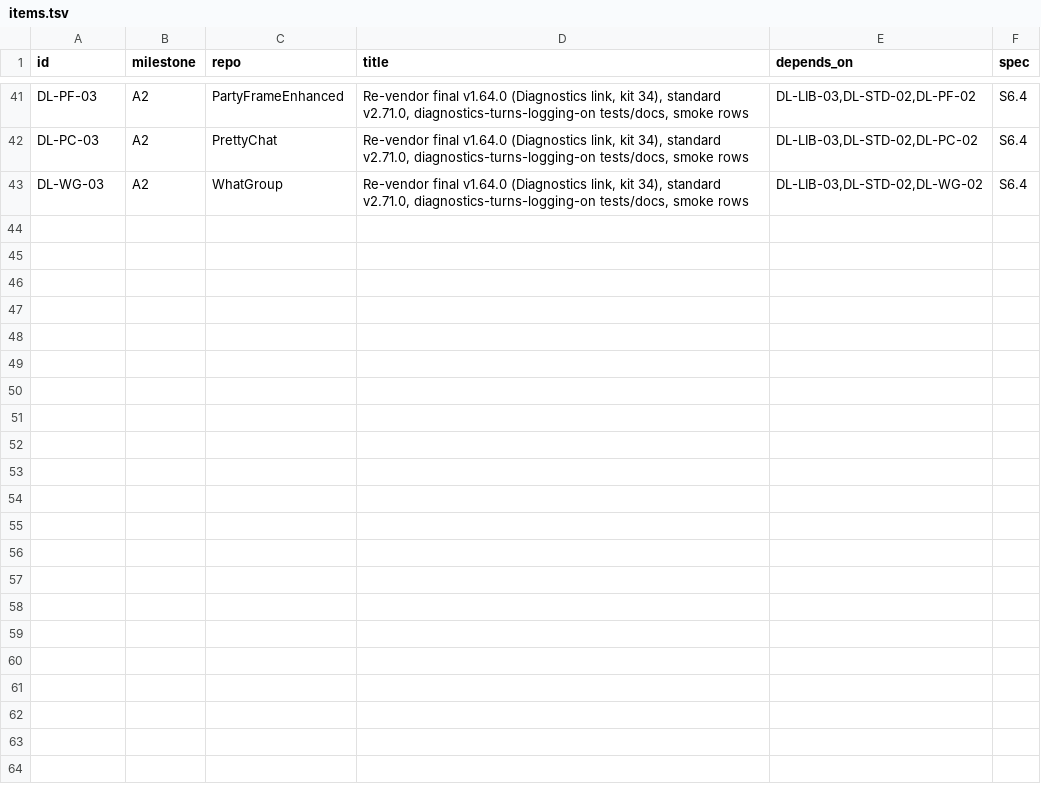
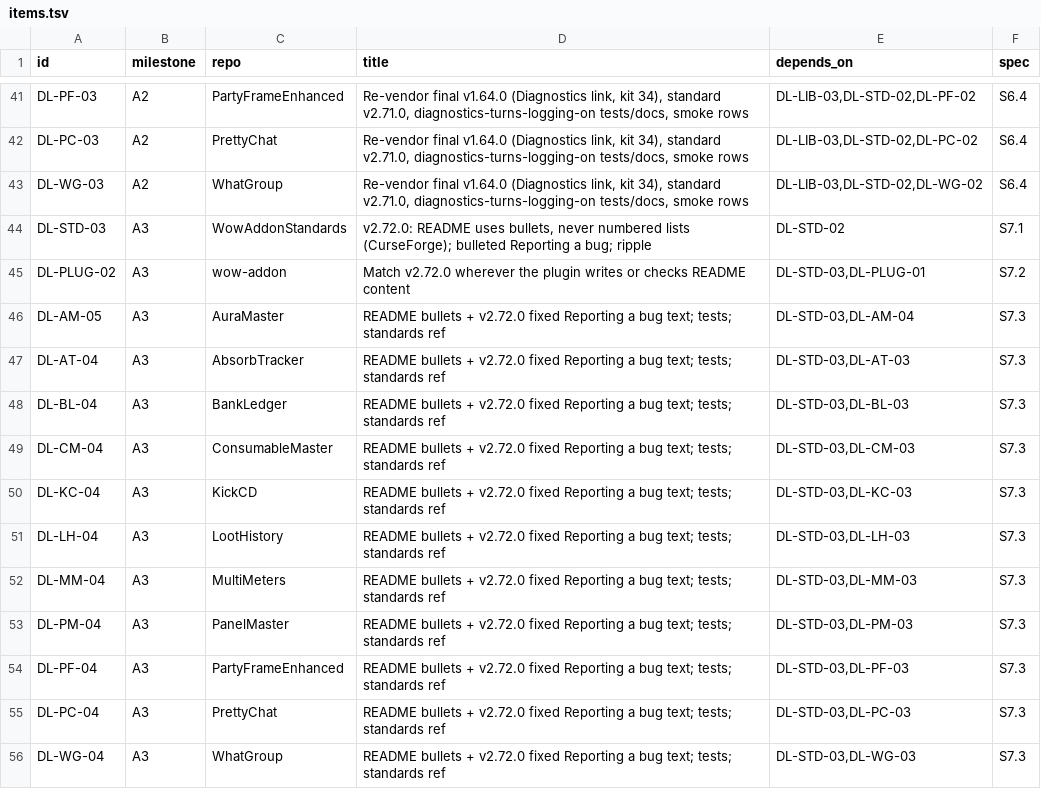
Before and after one commit to tusharsaxena/Ka0sAddonsCommonTasks, a TSV file: docs/2026-09-30-DEBUG_LOGS_AND_RESIZABLE_WINDOWS/items.tsv, drawn as a sheet; only a part is shown, gaps mark what is left out; the diff names each change by its address in the sheet, - before the commit and + after, or states it on an @@ line.

```diff
--- a/docs/2026-09-30-DEBUG_LOGS_AND_RESIZABLE_WINDOWS/items.tsv
+++ b/docs/2026-09-30-DEBUG_LOGS_AND_RESIZABLE_WINDOWS/items.tsv
+row 44: DL-STD-03 | A3 | WowAddonStandards | v2.72.0: README uses bullets, never numbered lists (CurseForge); bulleted Reporting a bug; ripple | DL-STD-02 | S7.1
+row 45: DL-PLUG-02 | A3 | wow-addon | Match v2.72.0 wherever the plugin writes or checks README content | DL-STD-03,DL-PLUG-01 | S7.2
+row 46: DL-AM-05 | A3 | AuraMaster | README bullets + v2.72.0 fixed Reporting a bug text; tests; standards ref | DL-STD-03,DL-AM-04 | S7.3
+row 47: DL-AT-04 | A3 | AbsorbTracker | README bullets + v2.72.0 fixed Reporting a bug text; tests; standards ref | DL-STD-03,DL-AT-03 | S7.3
+row 48: DL-BL-04 | A3 | BankLedger | README bullets + v2.72.0 fixed Reporting a bug text; tests; standards ref | DL-STD-03,DL-BL-03 | S7.3
+row 49: DL-CM-04 | A3 | ConsumableMaster | README bullets + v2.72.0 fixed Reporting a bug text; tests; standards ref | DL-STD-03,DL-CM-03 | S7.3
+row 50: DL-KC-04 | A3 | KickCD | README bullets + v2.72.0 fixed Reporting a bug text; tests; standards ref | DL-STD-03,DL-KC-03 | S7.3
+row 51: DL-LH-04 | A3 | LootHistory | README bullets + v2.72.0 fixed Reporting a bug text; tests; standards ref | DL-STD-03,DL-LH-03 | S7.3
+row 52: DL-MM-04 | A3 | MultiMeters | README bullets + v2.72.0 fixed Reporting a bug text; tests; standards ref | DL-STD-03,DL-MM-03 | S7.3
+row 53: DL-PM-04 | A3 | PanelMaster | README bullets + v2.72.0 fixed Reporting a bug text; tests; standards ref | DL-STD-03,DL-PM-03 | S7.3
+row 54: DL-PF-04 | A3 | PartyFrameEnhanced | README bullets + v2.72.0 fixed Reporting a bug text; tests; standards ref | DL-STD-03,DL-PF-03 | S7.3
+row 55: DL-PC-04 | A3 | PrettyChat | README bullets + v2.72.0 fixed Reporting a bug text; tests; standards ref | DL-STD-03,DL-PC-03 | S7.3
+row 56: DL-WG-04 | A3 | WhatGroup | README bullets + v2.72.0 fixed Reporting a bug text; tests; standards ref | DL-STD-03,DL-WG-03 | S7.3
```
Also changed, not shown: 2 other files.
